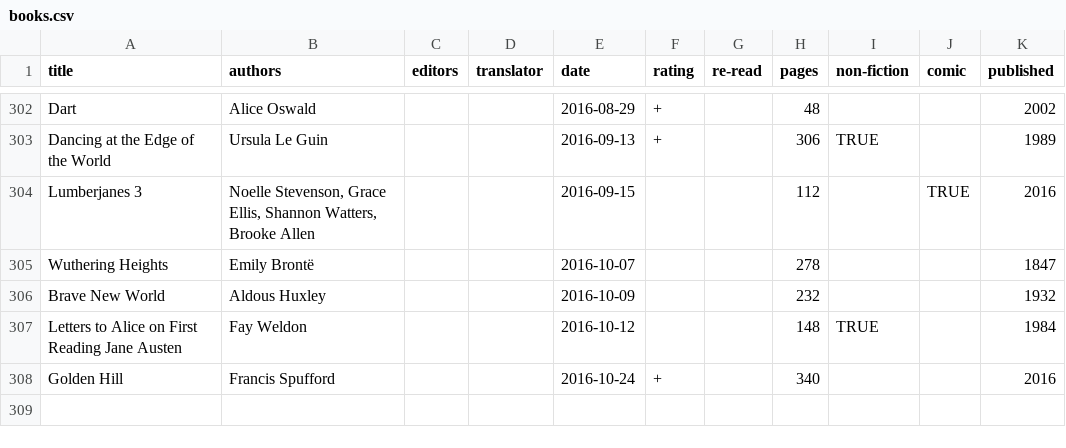
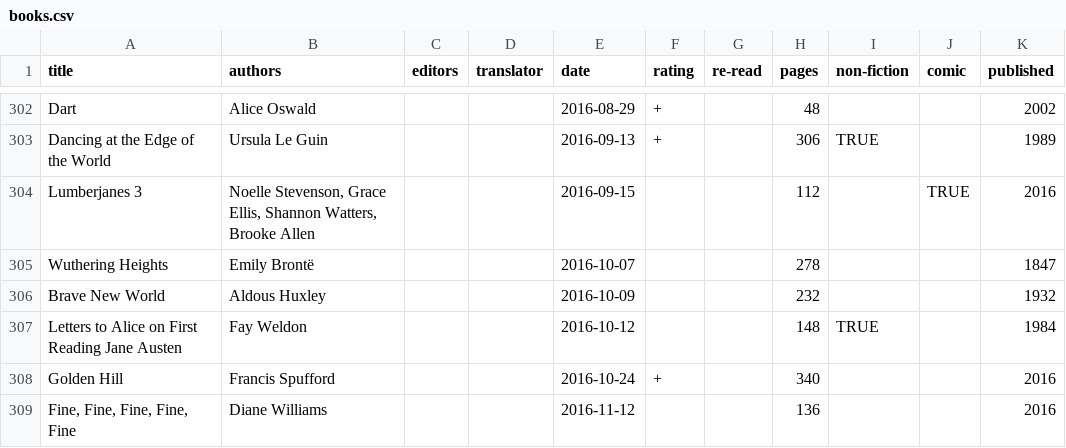
Before and after one commit to tomgp/tomgp.github.io, a CSV file: data/books.csv, drawn as a sheet; only a part is shown, gaps mark what is left out.

Commit message:
data

```diff
--- a/data/books.csv
+++ b/data/books.csv
@@ -308 +308,2 @@ Letters to Alice on First Reading Jane Austen ,Fay Weldon,,,2016-10-12,,,148,TRU
 Golden Hill,Francis Spufford,,,2016-10-24,+,,340,,,2016
+"Fine, Fine, Fine, Fine, Fine",Diane Williams,,,2016-11-12,,,136,,,2016
```
